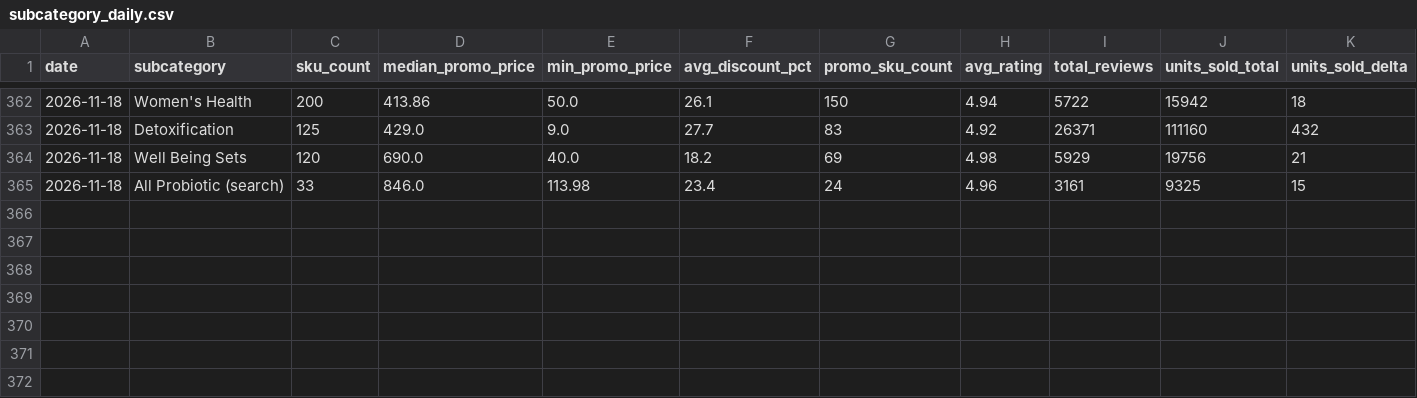
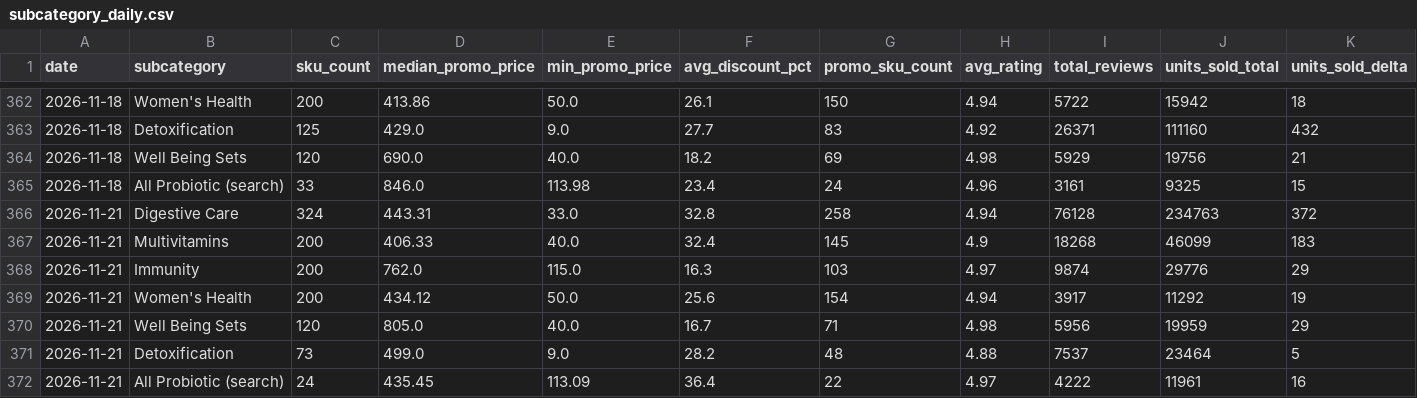
Before and after one commit to swuttipat/ecom-price-tracker, a CSV file: data/processed/subcategory_daily.csv, drawn as a sheet; only a part is shown, gaps mark what is left out; rows hold the shown columns only; the diff names each change by its address in the sheet, - before the commit and + after, or states it on an @@ line.

```diff
--- a/data/processed/subcategory_daily.csv
+++ b/data/processed/subcategory_daily.csv
+row 366: 2026-11-21 | Digestive Care | 324 | 443.31 | 33.0 | 32.8 | 258 | 4.94 | 76128 | 234763 | 372
+row 367: 2026-11-21 | Multivitamins | 200 | 406.33 | 40.0 | 32.4 | 145 | 4.9 | 18268 | 46099 | 183
+row 368: 2026-11-21 | Immunity | 200 | 762.0 | 115.0 | 16.3 | 103 | 4.97 | 9874 | 29776 | 29
+row 369: 2026-11-21 | Women's Health | 200 | 434.12 | 50.0 | 25.6 | 154 | 4.94 | 3917 | 11292 | 19
+row 370: 2026-11-21 | Well Being Sets | 120 | 805.0 | 40.0 | 16.7 | 71 | 4.98 | 5956 | 19959 | 29
+row 371: 2026-11-21 | Detoxification | 73 | 499.0 | 9.0 | 28.2 | 48 | 4.88 | 7537 | 23464 | 5
+row 372: 2026-11-21 | All Probiotic (search) | 24 | 435.45 | 113.09 | 36.4 | 22 | 4.97 | 4222 | 11961 | 16
```
Also changed, not shown: data/processed/data_quality.csv, data/processed/market_daily.csv, 7 other files.
